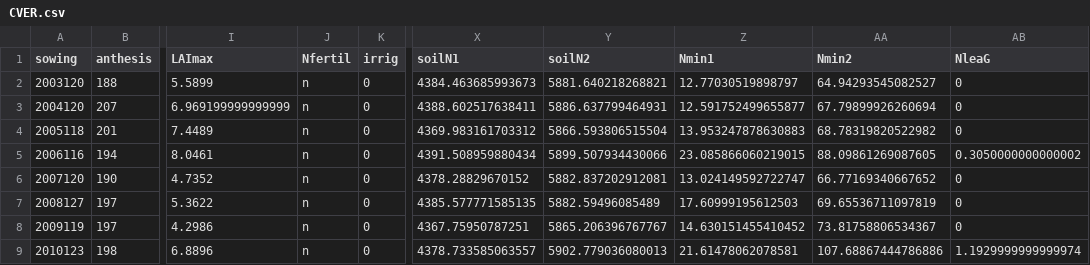
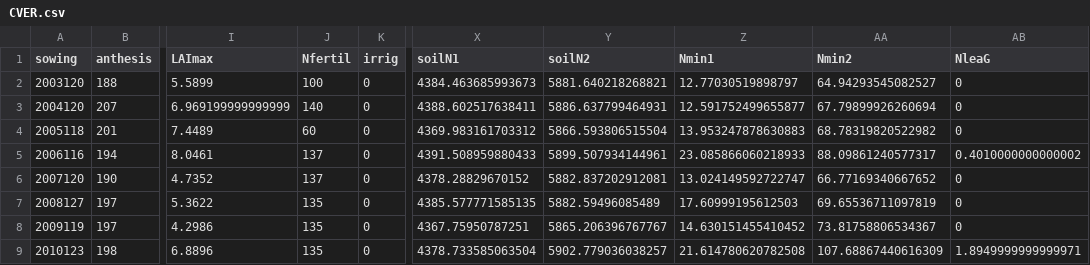
Before and after one commit to zalf-lsa/macsur-croprotations-cz, a CSV file: step_A/out/Maize/CVER.csv, drawn as a sheet; only a part is shown, gaps mark what is left out; the diff names each change by its address in the sheet, - before the commit and + after, or states it on an @@ line.

```diff
--- a/step_A/out/Maize/CVER.csv
+++ b/step_A/out/Maize/CVER.csv
-J2 (Nfertil): n
+J2 (Nfertil): 100
-J3 (Nfertil): n
+J3 (Nfertil): 140
-J4 (Nfertil): n
+J4 (Nfertil): 60
-J5:J6 (Nfertil): n
+J5:J6 (Nfertil): 137
-X5 (soilN1): 4391.508959880434
+X5 (soilN1): 4391.508959880433
-Y5 (soilN2): 5899.507934430066
+Y5 (soilN2): 5899.507934144961
-Z5 (Nmin1): 23.085866060219015
+Z5 (Nmin1): 23.085866060218933
-AA5 (Nmin2): 88.09861269087605
+AA5 (Nmin2): 88.09861240577317
-AB5 (NleaG): 0.3050000000000002
+AB5 (NleaG): 0.4010000000000002
-J7:J9 (Nfertil): n
+J7:J9 (Nfertil): 135
-X9 (soilN1): 4378.733585063557
+X9 (soilN1): 4378.733585063504
-Y9 (soilN2): 5902.779036080013
+Y9 (soilN2): 5902.779036038257
-Z9 (Nmin1): 21.61478062078581
+Z9 (Nmin1): 21.614780620782508
-AA9 (Nmin2): 107.68867444786886
+AA9 (Nmin2): 107.68867440616309
-AB9 (NleaG): 1.1929999999999974
+AB9 (NleaG): 1.8949999999999971
```
Also changed, not shown: step_A/out/Maize/CLED.csv, step_A/out/Rape/CDOM.csv, 14 other files.
